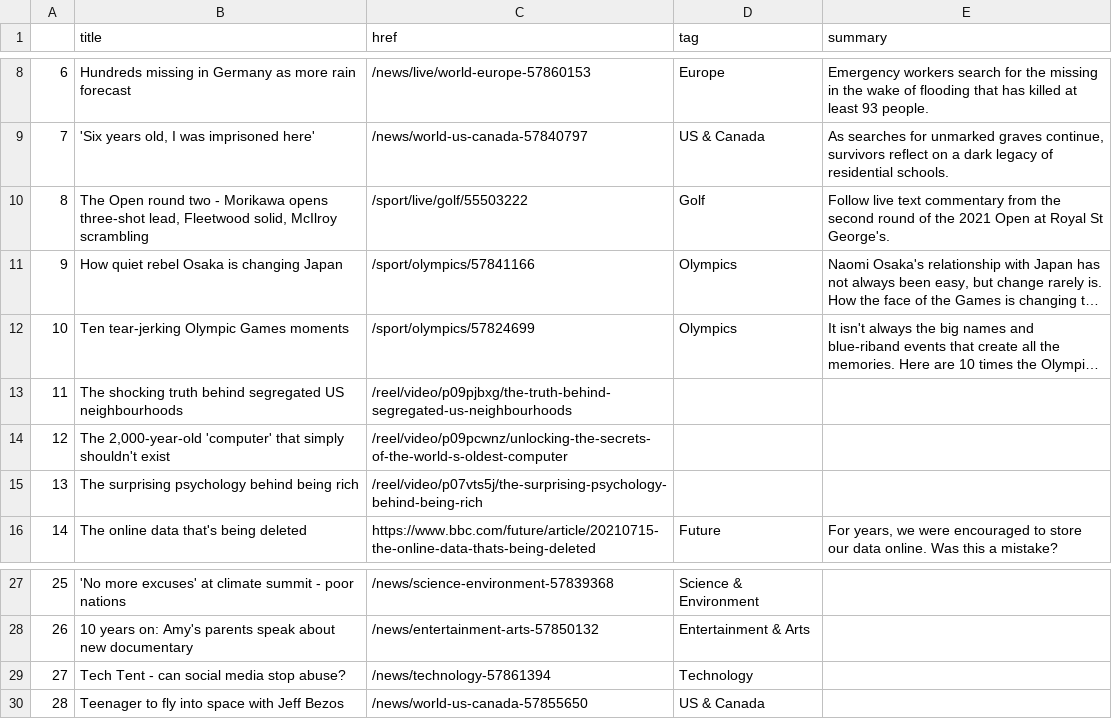
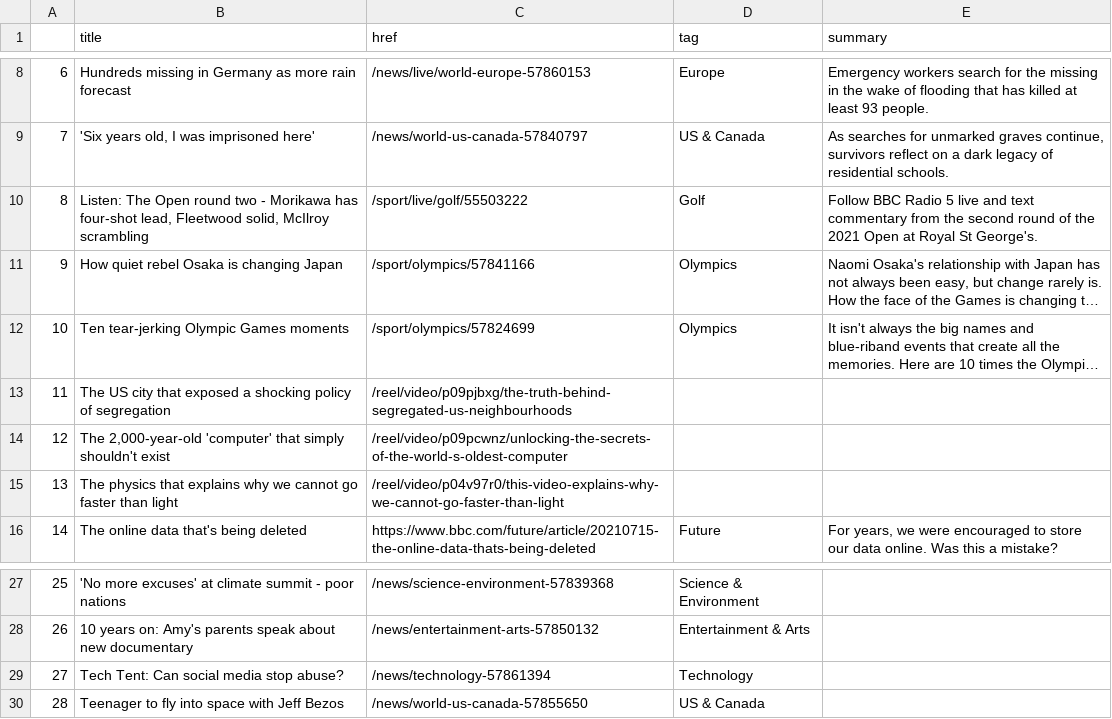
Before and after one commit to jgulane/Autoscraper, a CSV file: bbc-headlines.csv, drawn as a sheet; only a part is shown, gaps mark what is left out; long unchanged cells end in …; the diff names each change by its address in the sheet, - before the commit and + after, or states it on an @@ line.

```diff
--- a/bbc-headlines.csv
+++ b/bbc-headlines.csv
-B10 (title): The Open round two - Morikawa opens three-shot lead, Fleetwood…
+B10 (title): Listen: The Open round two - Morikawa has four-shot lead, Fleetwood…
-E10 (summary): Follow live text commentary…
+E10 (summary): Follow BBC Radio 5 live and text commentary…
-B13 (title): The shocking truth behind segregated US neighbourhoods
+B13 (title): The US city that exposed a shocking policy of segregation
-B15 (title): The surprising psychology behind being rich
+B15 (title): The physics that explains why we cannot go faster than light
-C15 (href): /reel/video/p07vts5j/the-surprising-psychology-behind-being-rich
+C15 (href): /reel/video/p04v97r0/this-video-explains-why-we-cannot-go-faster-than-light
-B29 (title): Tech Tent - can social media stop abuse?
+B29 (title): Tech Tent: Can social media stop abuse?
```
